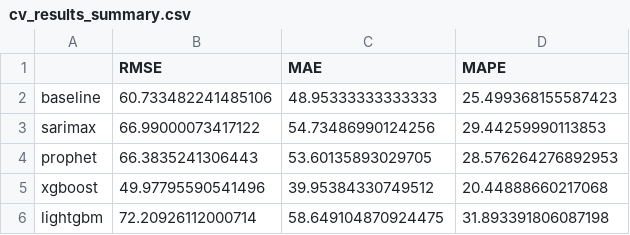
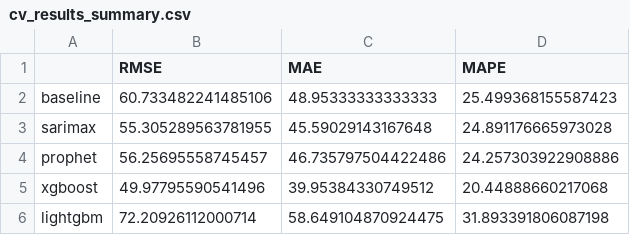
Before and after one commit to HoanDC-Git/Olist_Analyzing, a CSV file: data/processed/cv_results_summary.csv, drawn as a sheet.

```diff
--- a/data/processed/cv_results_summary.csv
+++ b/data/processed/cv_results_summary.csv
@@ -2,4 +2,4 @@
 baseline,60.733482241485106,48.95333333333333,25.499368155587423
-sarimax,66.99000073417122,54.73486990124256,29.44259990113853
-prophet,66.3835241306443,53.60135893029705,28.576264276892953
+sarimax,55.305289563781955,45.59029143167648,24.891176665973028
+prophet,56.25695558745457,46.735797504422486,24.257303922908886
 xgboost,49.97795590541496,39.95384330749512,20.44888660217068
```
Also changed, not shown: data/processed/cohort_retention.csv, data/processed/final_forecast_predictions.csv, 12 other files.
